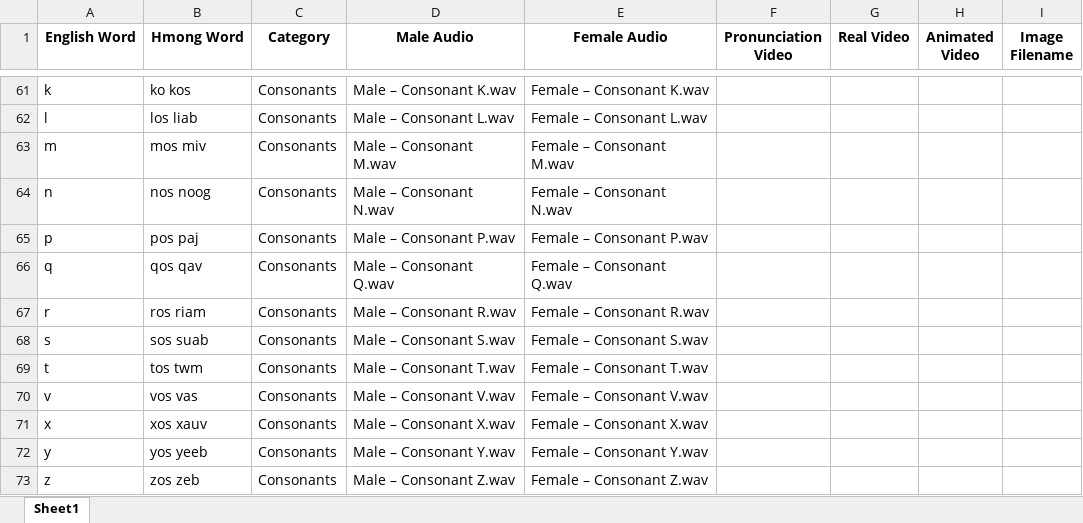
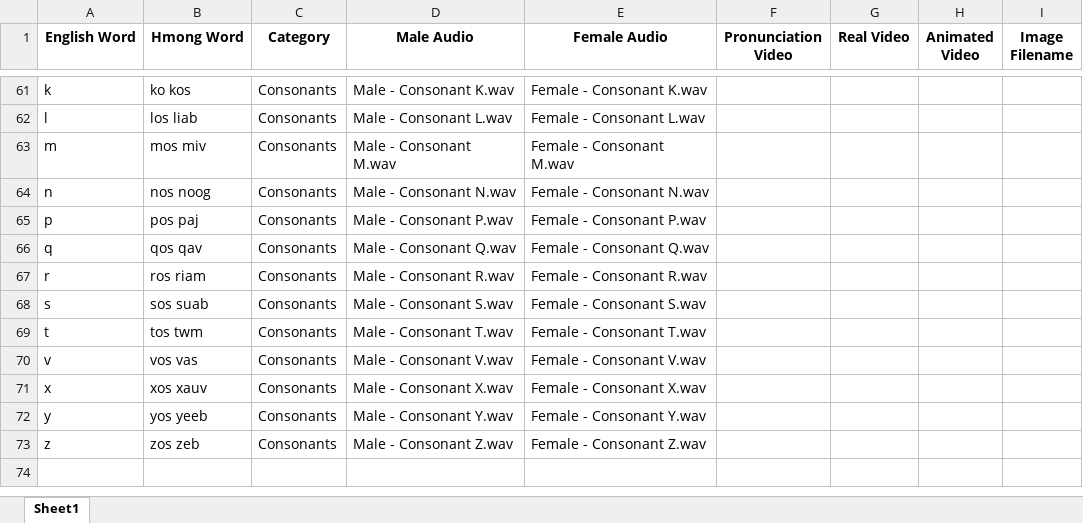
Before and after one commit to xvang3/HLLA, an Excel workbook: hmoob_lus/PDF HLLA.xlsx, sheet Sheet1, drawn as a sheet; only a part is shown, gaps mark what is left out; values as stored, in another font and other column widths than the file's, no borders; the diff covers the shown part only; the diff names each change by its address in the sheet, - before the commit and + after, or states it on an @@ line.

Commit message:
Fixed alphabet audio issue, updated database, removed img from alphabets, added Family photos

```diff
--- a/hmoob_lus/PDF HLLA.xlsx (sheet Sheet1)
+++ b/hmoob_lus/PDF HLLA.xlsx (sheet Sheet1)
-D61 (Male Audio): Male – Consonant K.wav
+D61 (Male Audio): Male - Consonant K.wav
-E61 (Female Audio): Female – Consonant K.wav
+E61 (Female Audio): Female - Consonant K.wav
-D62 (Male Audio): Male – Consonant L.wav
+D62 (Male Audio): Male - Consonant L.wav
-E62 (Female Audio): Female – Consonant L.wav
+E62 (Female Audio): Female - Consonant L.wav
-D63 (Male Audio): Male – Consonant M.wav
+D63 (Male Audio): Male - Consonant M.wav
-E63 (Female Audio): Female – Consonant M.wav
+E63 (Female Audio): Female - Consonant M.wav
-D64 (Male Audio): Male – Consonant N.wav
+D64 (Male Audio): Male - Consonant N.wav
-E64 (Female Audio): Female – Consonant N.wav
+E64 (Female Audio): Female - Consonant N.wav
-D65 (Male Audio): Male – Consonant P.wav
+D65 (Male Audio): Male - Consonant P.wav
-E65 (Female Audio): Female – Consonant P.wav
+E65 (Female Audio): Female - Consonant P.wav
-D66 (Male Audio): Male – Consonant Q.wav
+D66 (Male Audio): Male - Consonant Q.wav
-E66 (Female Audio): Female – Consonant Q.wav
+E66 (Female Audio): Female - Consonant Q.wav
-D67 (Male Audio): Male – Consonant R.wav
+D67 (Male Audio): Male - Consonant R.wav
-E67 (Female Audio): Female – Consonant R.wav
+E67 (Female Audio): Female - Consonant R.wav
-D68 (Male Audio): Male – Consonant S.wav
+D68 (Male Audio): Male - Consonant S.wav
-E68 (Female Audio): Female – Consonant S.wav
+E68 (Female Audio): Female - Consonant S.wav
-D69 (Male Audio): Male – Consonant T.wav
+D69 (Male Audio): Male - Consonant T.wav
-E69 (Female Audio): Female – Consonant T.wav
+E69 (Female Audio): Female - Consonant T.wav
-D70 (Male Audio): Male – Consonant V.wav
+D70 (Male Audio): Male - Consonant V.wav
-E70 (Female Audio): Female – Consonant V.wav
+E70 (Female Audio): Female - Consonant V.wav
-D71 (Male Audio): Male – Consonant X.wav
+D71 (Male Audio): Male - Consonant X.wav
-E71 (Female Audio): Female – Consonant X.wav
+E71 (Female Audio): Female - Consonant X.wav
-D72 (Male Audio): Male – Consonant Y.wav
+D72 (Male Audio): Male - Consonant Y.wav
-E72 (Female Audio): Female – Consonant Y.wav
+E72 (Female Audio): Female - Consonant Y.wav
-D73 (Male Audio): Male – Consonant Z.wav
+D73 (Male Audio): Male - Consonant Z.wav
-E73 (Female Audio): Female – Consonant Z.wav
+E73 (Female Audio): Female - Consonant Z.wav
```
Also changed, not shown: 64 edited cells elsewhere in this sheet, 17 other files.
